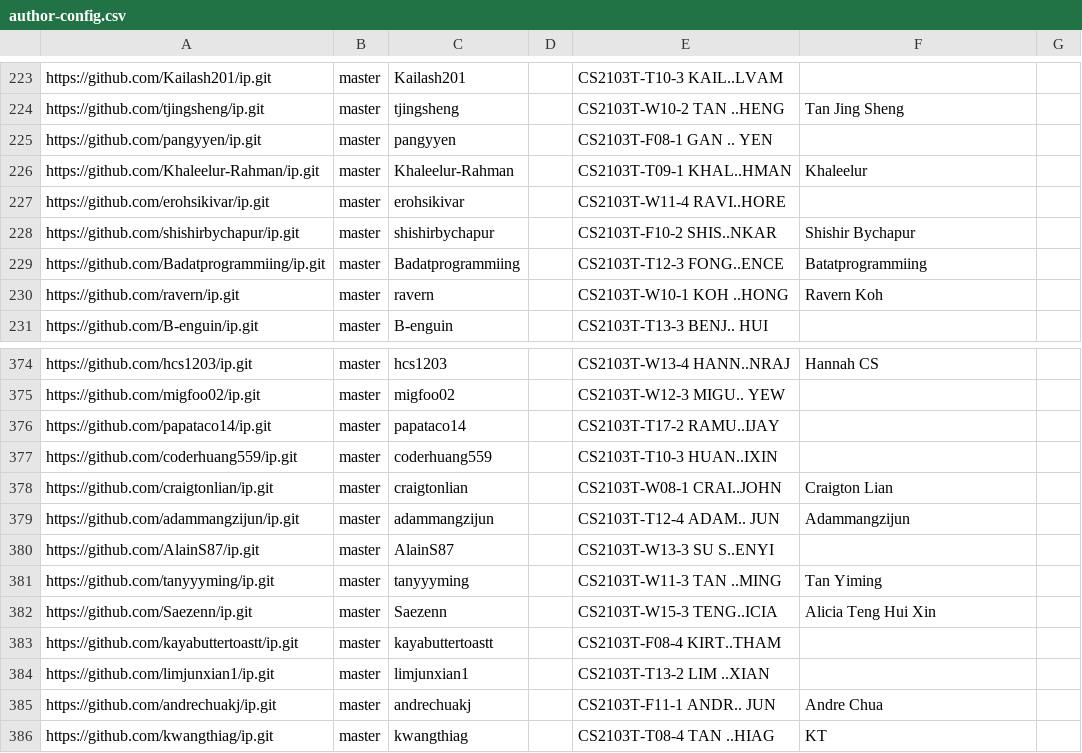
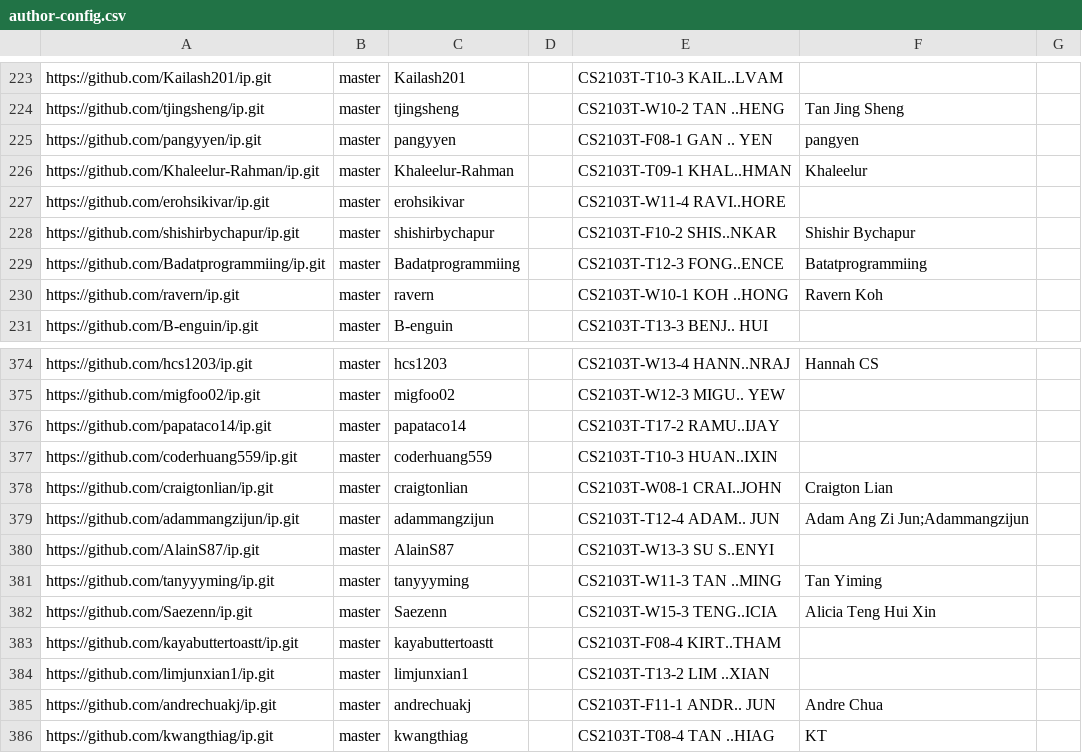
Before and after one commit to nus-cs2103-AY2324S1/ip-dashboard, a CSV file: configs/author-config.csv, drawn as a sheet; only a part is shown, gaps mark what is left out.

Commit message:
Update configs

```diff
--- a/configs/author-config.csv
+++ b/configs/author-config.csv
@@ -224,3 +224,3 @@ https://github.com/Kailash201/ip.git,master,Kailash201,,CS2103T-T10-3 KAIL..LVAM
 https://github.com/tjingsheng/ip.git,master,tjingsheng,,CS2103T-W10-2 TAN ..HENG,Tan Jing Sheng,
-https://github.com/pangyyen/ip.git,master,pangyyen,,CS2103T-F08-1 GAN .. YEN,,
+https://github.com/pangyyen/ip.git,master,pangyyen,,CS2103T-F08-1 GAN .. YEN,pangyen,
 https://github.com/Khaleelur-Rahman/ip.git,master,Khaleelur-Rahman,,CS2103T-T09-1 KHAL..HMAN,Khaleelur,
@@ -378,3 +378,3 @@ https://github.com/coderhuang559/ip.git,master,coderhuang559,,CS2103T-T10-3 HUAN
 https://github.com/craigtonlian/ip.git,master,craigtonlian,,CS2103T-W08-1 CRAI..JOHN,Craigton Lian,
-https://github.com/adammangzijun/ip.git,master,adammangzijun,,CS2103T-T12-4 ADAM.. JUN,Adammangzijun,
+https://github.com/adammangzijun/ip.git,master,adammangzijun,,CS2103T-T12-4 ADAM.. JUN,Adam Ang Zi Jun;Adammangzijun,
 https://github.com/AlainS87/ip.git,master,AlainS87,,CS2103T-W13-3 SU S..ENYI,,
```
